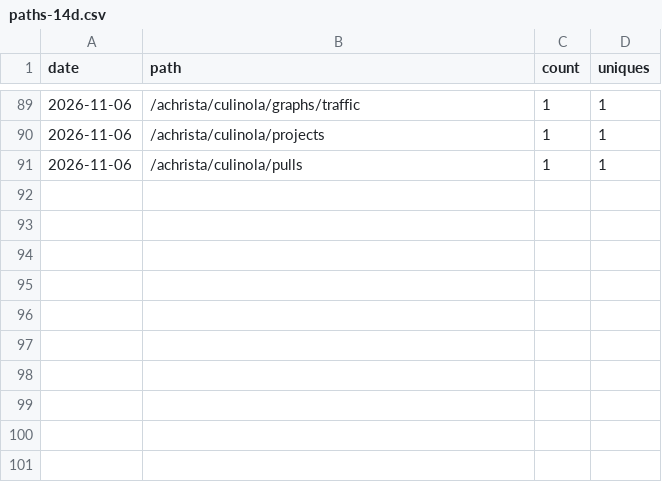
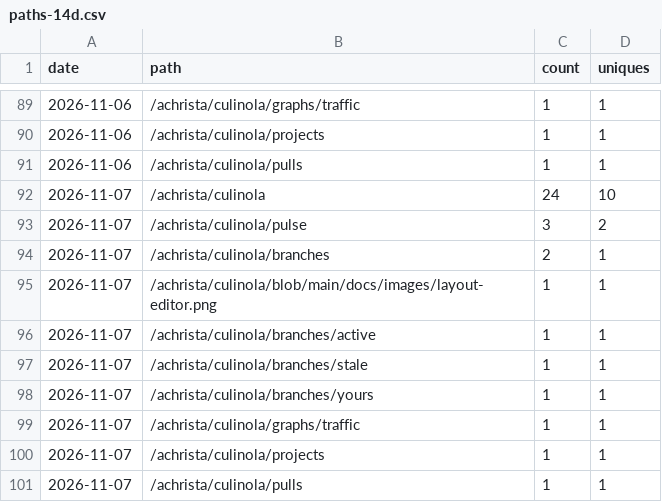
Before and after one commit to achrista/culinola, a CSV file: paths-14d.csv, drawn as a sheet; only a part is shown, gaps mark what is left out; the diff names each change by its address in the sheet, - before the commit and + after, or states it on an @@ line.

```diff
--- a/paths-14d.csv
+++ b/paths-14d.csv
+row 92: 2026-11-07 | /achrista/culinola | 24 | 10
+row 93: 2026-11-07 | /achrista/culinola/pulse | 3 | 2
+row 94: 2026-11-07 | /achrista/culinola/branches | 2 | 1
+row 95: 2026-11-07 | /achrista/culinola/blob/main/docs/images/layout-editor.png | 1 | 1
+row 96: 2026-11-07 | /achrista/culinola/branches/active | 1 | 1
+row 97: 2026-11-07 | /achrista/culinola/branches/stale | 1 | 1
+row 98: 2026-11-07 | /achrista/culinola/branches/yours | 1 | 1
+row 99: 2026-11-07 | /achrista/culinola/graphs/traffic | 1 | 1
+row 100: 2026-11-07 | /achrista/culinola/projects | 1 | 1
+row 101: 2026-11-07 | /achrista/culinola/pulls | 1 | 1
```
Also changed, not shown: clones.csv, referrers-14d.csv, 1 other file.
